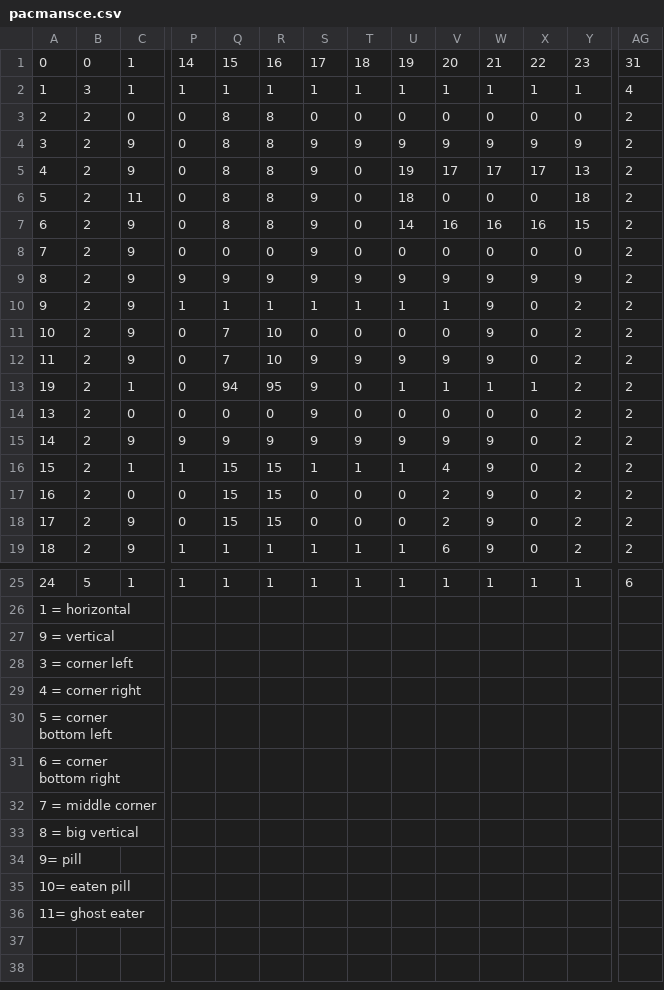
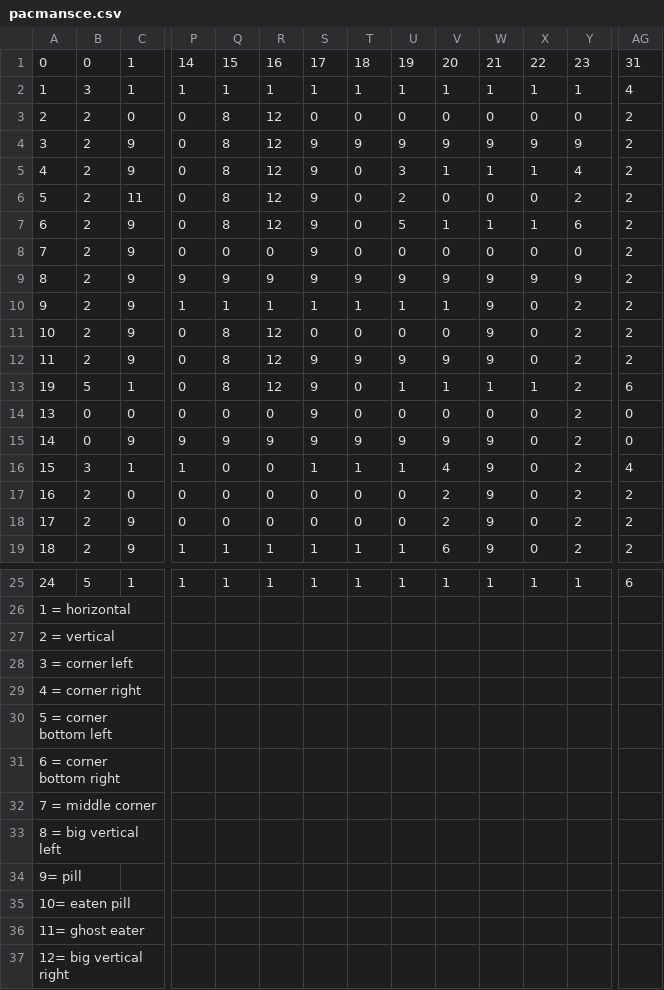
Before and after one commit to jsmolina/z88dk-tutorial-sp1, a CSV file: build/pacmansce.csv, drawn as a sheet; only a part is shown, gaps mark what is left out; rows hold the shown columns only; the diff names each change by its address in the sheet, - before the commit and + after, or states it on an @@ line.

```diff
--- a/build/pacmansce.csv
+++ b/build/pacmansce.csv
-R3:R7: 8
+R3:R7: 12
-U5: 19
+U5: 3
-V5: 17
+V5: 1
-W5: 17
+W5: 1
-X5: 17
+X5: 1
-Y5: 13
+Y5: 4
-U6: 18
+U6: 2
-Y6: 18
+Y6: 2
-U7: 14
+U7: 5
-V7: 16
+V7: 1
-W7: 16
+W7: 1
-X7: 16
+X7: 1
-Y7: 15
+Y7: 6
-Q11:Q12: 7
+Q11:Q12: 8
-R11:R12: 10
+R11:R12: 12
-B13: 2
+B13: 5
-Q13: 94
+Q13: 8
-R13: 95
+R13: 12
-AG13: 2
+AG13: 6
-B14:B15: 2
+B14:B15: 0
-AG14:AG15: 2
+AG14:AG15: 0
-B16: 2
+B16: 3
-Q16:Q18: 15
+Q16:Q18: 0
-R16:R18: 15
+R16:R18: 0
-AG16: 2
+AG16: 4
-A27: 9 = vertical
+A27: 2 = vertical
-A33: 8 = big vertical
+A33: 8 = big vertical left
+row 37: 12= big vertical right
```
Also changed, not shown: 9 other files.
